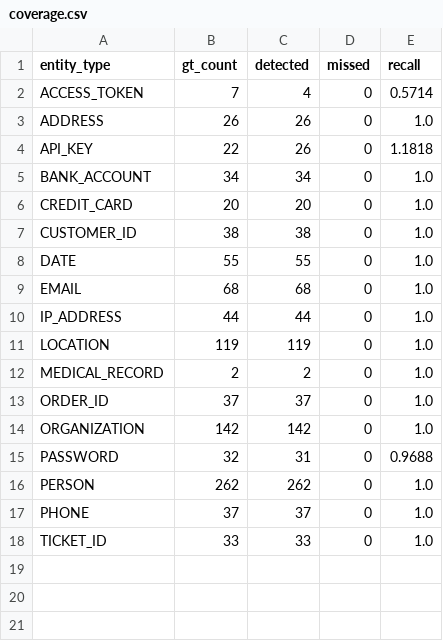
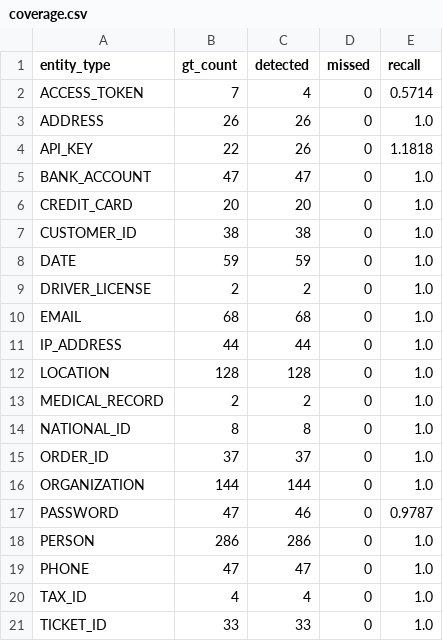
Before and after one commit to juliejohnson120503/PromptShield, a CSV file: evaluation/promptshield_benchmark/coverage.csv, drawn as a sheet.

```diff
--- a/evaluation/promptshield_benchmark/coverage.csv
+++ b/evaluation/promptshield_benchmark/coverage.csv
@@ -4,15 +4,18 @@ ADDRESS,26,26,0,1.0
 API_KEY,22,26,0,1.1818
-BANK_ACCOUNT,34,34,0,1.0
+BANK_ACCOUNT,47,47,0,1.0
 CREDIT_CARD,20,20,0,1.0
 CUSTOMER_ID,38,38,0,1.0
-DATE,55,55,0,1.0
+DATE,59,59,0,1.0
+DRIVER_LICENSE,2,2,0,1.0
 EMAIL,68,68,0,1.0
 IP_ADDRESS,44,44,0,1.0
-LOCATION,119,119,0,1.0
+LOCATION,128,128,0,1.0
 MEDICAL_RECORD,2,2,0,1.0
+NATIONAL_ID,8,8,0,1.0
 ORDER_ID,37,37,0,1.0
-ORGANIZATION,142,142,0,1.0
-PASSWORD,32,31,0,0.9688
-PERSON,262,262,0,1.0
-PHONE,37,37,0,1.0
+ORGANIZATION,144,144,0,1.0
+PASSWORD,47,46,0,0.9787
+PERSON,286,286,0,1.0
+PHONE,47,47,0,1.0
+TAX_ID,4,4,0,1.0
 TICKET_ID,33,33,0,1.0
```
Also changed, not shown: evaluation/promptshield_benchmark/component_latency.csv, evaluation/promptshield_benchmark/latency_results.csv, 25 other files.
